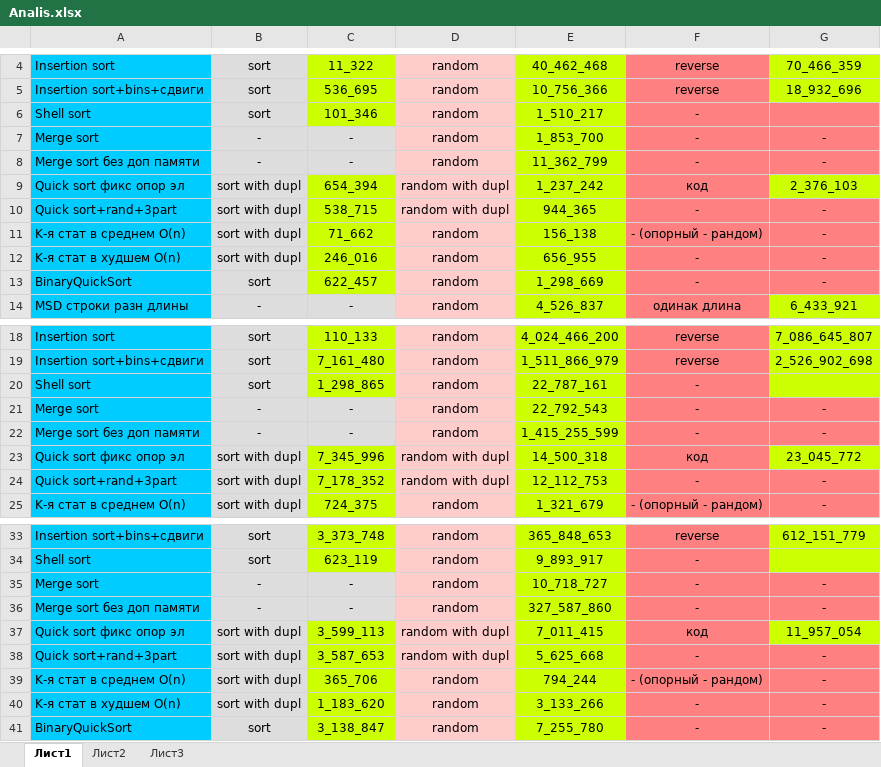
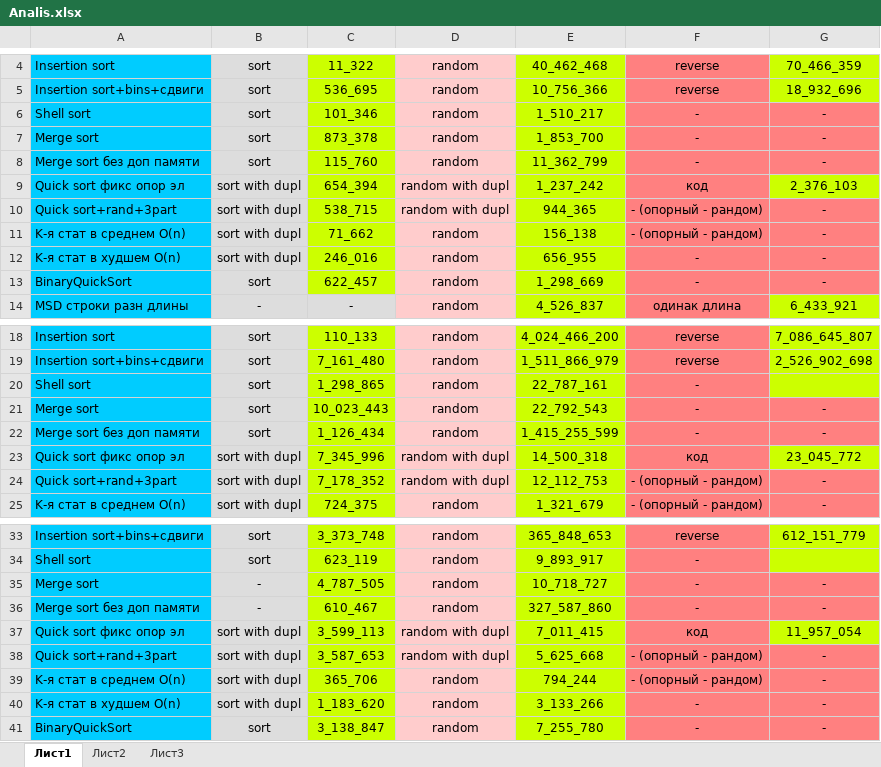
Before and after one commit to stanislav3316/sorting, an Excel workbook: Analis.xlsx, sheet Лист1, drawn as a sheet; only a part is shown, gaps mark what is left out; values as stored, in another font and other column widths than the file's, no borders; the diff names each change by its address in the sheet, - before the commit and + after, or states it on an @@ line.

```diff
--- a/Analis.xlsx (sheet Лист1)
+++ b/Analis.xlsx (sheet Лист1)
-G6: (empty)
+G6: -
-B7:B8: -
+B7:B8: sort
-C7: -
+C7: 873_378
-C7:C8 fill: #DDDDDD
+C7:C8 fill: #CCFF00
-C8: -
+C8: 115_760
-F10: -
+F10: - (опорный - рандом)
-B21:B22: -
+B21:B22: sort
-C21: -
+C21: 10_023_443
-C21:C22 fill: #DDDDDD
+C21:C22 fill: #CCFF00
-C22: -
+C22: 1_126_434
-F24: -
+F24: - (опорный - рандом)
-C35: -
+C35: 4_787_505
-C35:C36 fill: #DDDDDD
+C35:C36 fill: #CCFF00
-C36: -
+C36: 610_467
-F38: -
+F38: - (опорный - рандом)
```
Also changed, not shown: 10 other files.
